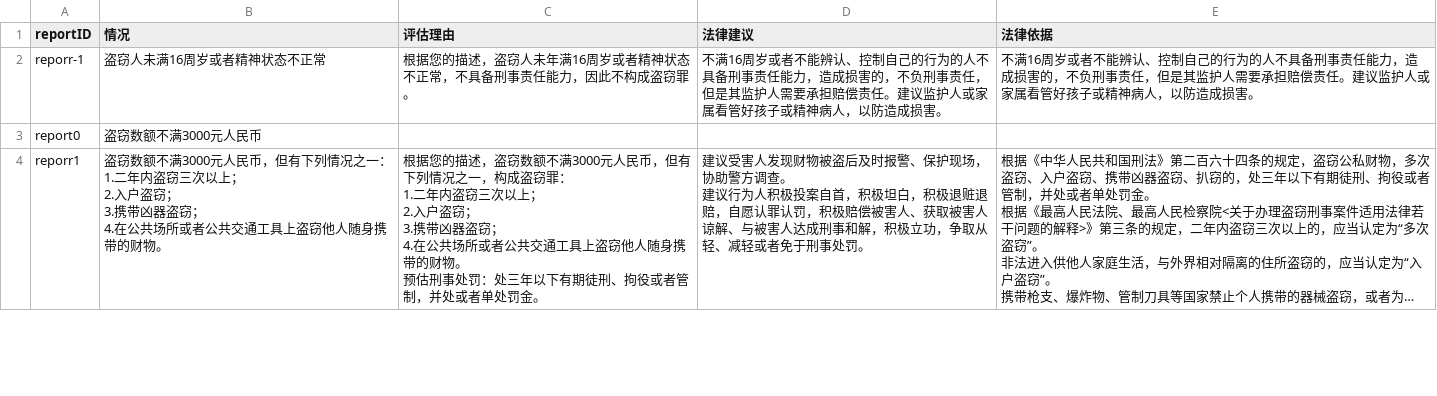
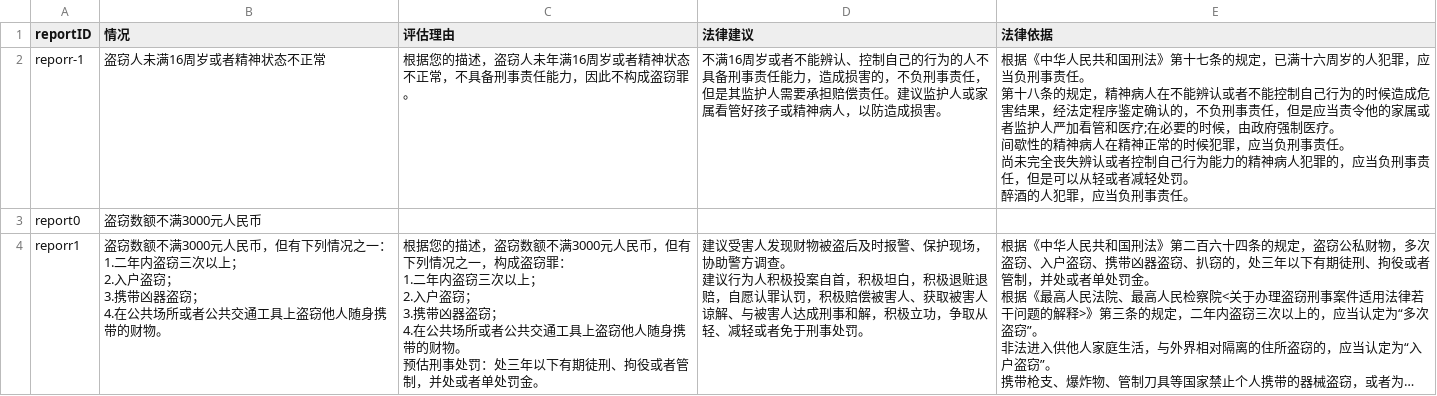
Before and after one commit to tsky-ygf/FYT_algorithm_project_bak, a CSV file: LawsuitPrejudgment/Criminal/base_config/盗窃/report.csv (was LawsuitPrejudgment/Criminal/base_config/盗窃/盗窃报告.csv), drawn as a sheet; only a part is shown; long unchanged cells end in ….

```diff
--- a/LawsuitPrejudgment/Criminal/base_config/盗窃/盗窃报告.csv
+++ b/LawsuitPrejudgment/Criminal/base_config/盗窃/report.csv
@@ -1,3 +1,7 @@
 reportID,情况,评估理由,法律建议,法律依据
-reporr-1,盗窃人未满16周岁或者精神状态不正常,根据您的描述，盗窃人未年满16周岁或者精神状态不正常，不具备刑事责任能力，因此不构成盗窃罪。,不满16周岁或者不能辨认、控制自己的行为的人不具备刑事责任能力，造成损害的，不负刑事责任，但是其监护人需要承担赔偿责任。建议监护人或家属看管好孩子或精神病人，以防造成损害。,不满16周岁或者不能辨认、控制自己的行为的人不具备刑事责任能力，造成损害的，不负刑事责任，但是其监护人需要承担赔偿责任。建议监护人或家属看管好孩子或精神病人，以防造成损害。
+reporr-1,盗窃人未满16周岁或者精神状态不正常,根据您的描述，盗窃人未年满16周岁或者精神状态不正常，不具备刑事责任能力，因此不构成盗窃罪。,不满16周岁或者不能辨认、控制自己的行为的人不具备刑事责任能力，造成损害的，不负刑事责任，但是其监护人需要承担赔偿责任。建议监护人或家属看管好孩子或精神病人，以防造成损害。,"根据《中华人民共和国刑法》第十七条的规定，已满十六周岁的人犯罪，应当负刑事责任。
+第十八条的规定，精神病人在不能辨认或者不能控制自己行为的时候造成危害结果，经法定程序鉴定确认的，不负刑事责任，但是应当责令他的家属或者监护人严加看管和医疗;在必要的时候，由政府强制医疗。
+间歇性的精神病人在精神正常的时候犯罪，应当负刑事责任。
+尚未完全丧失辨认或者控制自己行为能力的精神病人犯罪的，应当负刑事责任，但是可以从轻或者减轻处罚。
+醉酒的人犯罪，应当负刑事责任。"
 report0,盗窃数额不满3000元人民币,,,
```
Also changed, not shown: 5 other files.
